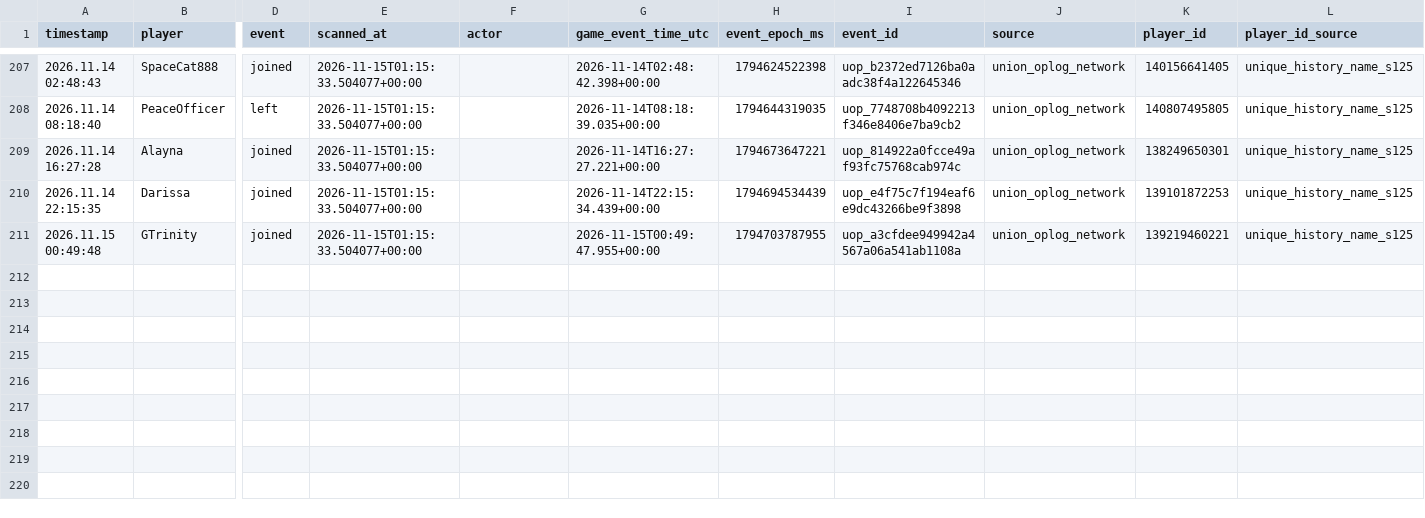
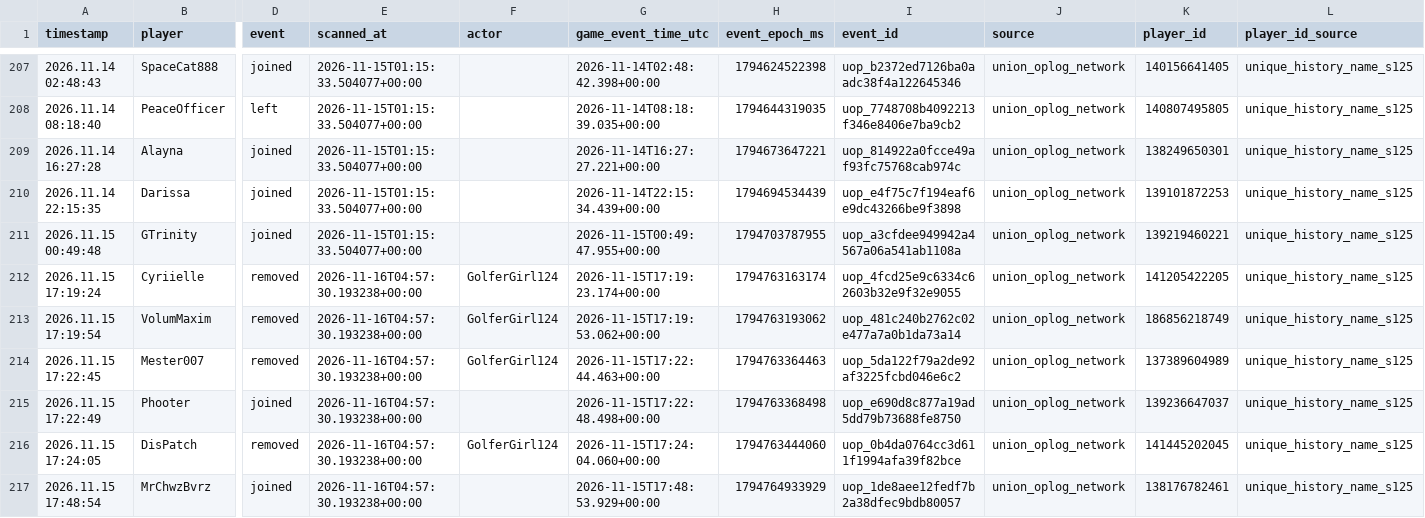
Before and after one commit to tannerr12/Z-Route, a CSV file: data/player_activity/guild_changes.csv, drawn as a sheet; only a part is shown, gaps mark what is left out; rows hold the shown columns only; the diff names each change by its address in the sheet, - before the commit and + after, or states it on an @@ line.

Commit message:
Update deduplicated Player Activity history

```diff
--- a/data/player_activity/guild_changes.csv
+++ b/data/player_activity/guild_changes.csv
+row 212: 2026.11.15 17:19:24 | Cyriielle | removed | 2026-11-16T04:57:30.193238+00:00 | GolferGirl124 | 2026-11-15T17:19:23.174+00:00 | 1794763163174 | uop_4fcd25e9c6334c62603b32e9f32e9055 | union_oplog_network | 141205422205 | unique_history_name_s125
+row 213: 2026.11.15 17:19:54 | VolumMaxim | removed | 2026-11-16T04:57:30.193238+00:00 | GolferGirl124 | 2026-11-15T17:19:53.062+00:00 | 1794763193062 | uop_481c240b2762c02e477a7a0b1da73a14 | union_oplog_network | 186856218749 | unique_history_name_s125
+row 214: 2026.11.15 17:22:45 | Mester007 | removed | 2026-11-16T04:57:30.193238+00:00 | GolferGirl124 | 2026-11-15T17:22:44.463+00:00 | 1794763364463 | uop_5da122f79a2de92af3225fcbd046e6c2 | union_oplog_network | 137389604989 | unique_history_name_s125
+row 215: 2026.11.15 17:22:49 | Phooter | joined | 2026-11-16T04:57:30.193238+00:00 |  | 2026-11-15T17:22:48.498+00:00 | 1794763368498 | uop_e690d8c877a19ad5dd79b73688fe8750 | union_oplog_network | 139236647037 | unique_history_name_s125
+row 216: 2026.11.15 17:24:05 | DisPatch | removed | 2026-11-16T04:57:30.193238+00:00 | GolferGirl124 | 2026-11-15T17:24:04.060+00:00 | 1794763444060 | uop_0b4da0764cc3d611f1994afa39f82bce | union_oplog_network | 141445202045 | unique_history_name_s125
+row 217: 2026.11.15 17:48:54 | MrChwzBvrz | joined | 2026-11-16T04:57:30.193238+00:00 |  | 2026-11-15T17:48:53.929+00:00 | 1794764933929 | uop_1de8aee12fedf7b2a38dfec9bdb80057 | union_oplog_network | 138176782461 | unique_history_name_s125
```
Also changed, not shown: 1 other file.
